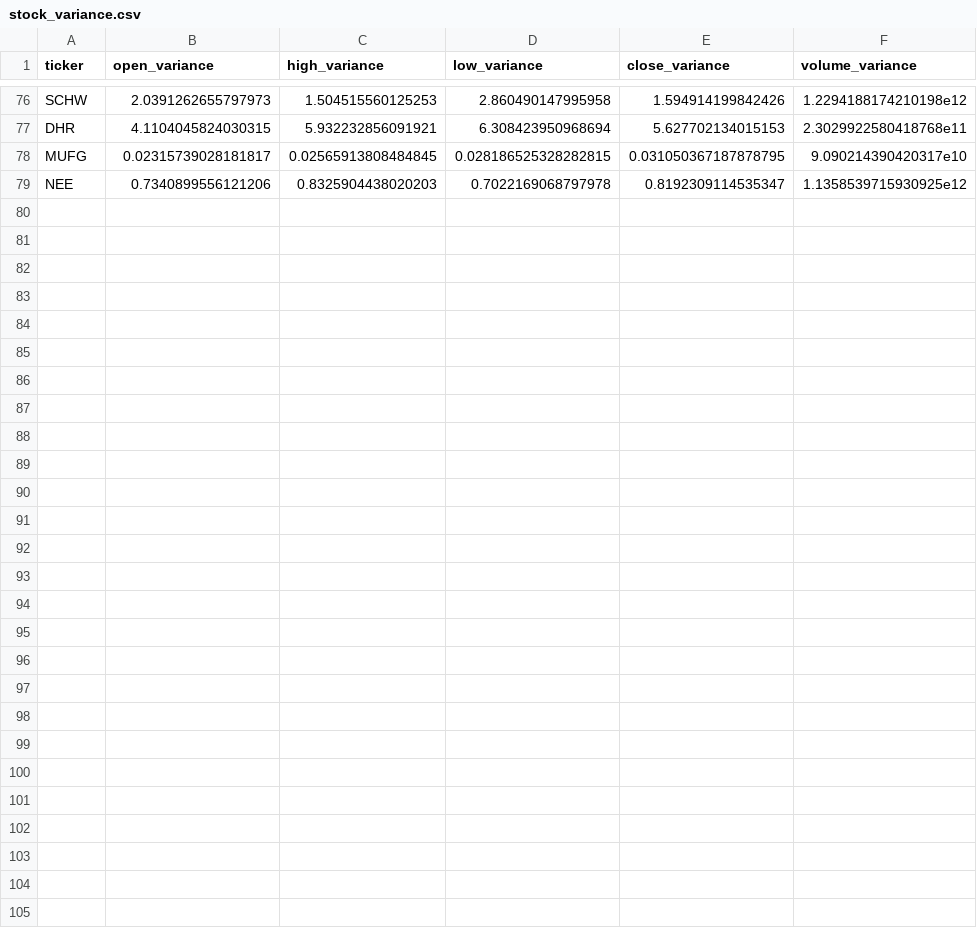
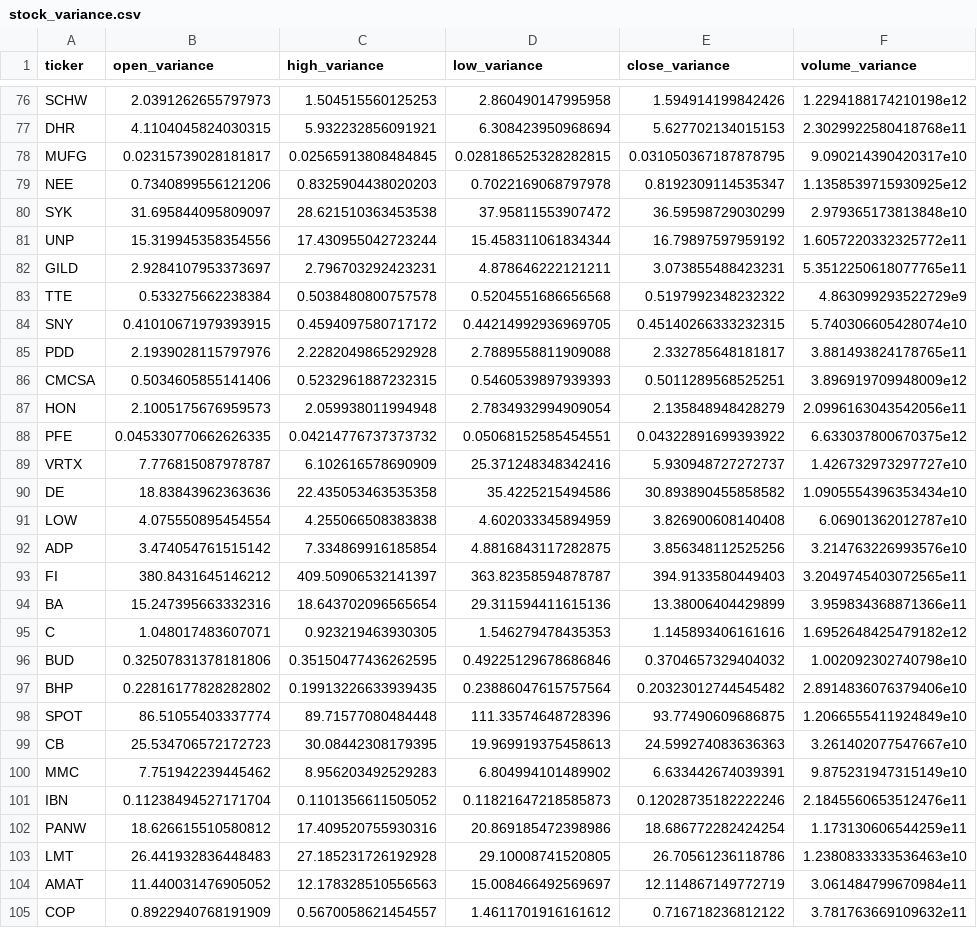
Before and after one commit to WillGeis/sentiment-predict, a CSV file: stock_api/stock_data/stock_variance.csv, drawn as a sheet; only a part is shown, gaps mark what is left out.

```diff
--- a/stock_api/stock_data/stock_variance.csv
+++ b/stock_api/stock_data/stock_variance.csv
@@ -79 +79,27 @@ MUFG,0.02315739028181817,0.02565913808484845,0.028186525328282815,0.031050367187
 NEE,0.7340899556121206,0.8325904438020203,0.7022169068797978,0.8192309114535347,1.1358539715930925e12
+SYK,31.695844095809097,28.621510363453538,37.95811553907472,36.59598729030299,2.979365173813848e10
+UNP,15.319945358354556,17.430955042723244,15.458311061834344,16.79897597959192,1.6057220332325772e11
+GILD,2.9284107953373697,2.796703292423231,4.878646222121211,3.073855488423231,5.3512250618077765e11
+TTE,0.533275662238384,0.5038480800757578,0.5204551686656568,0.5197992348232322,4.863099293522729e9
+SNY,0.41010671979393915,0.4594097580717172,0.44214992936969705,0.45140266333232315,5.740306605428074e10
+PDD,2.1939028115797976,2.2282049865292928,2.7889558811909088,2.332785648181817,3.881493824178765e11
+CMCSA,0.5034605855141406,0.5232961887232315,0.5460539897939393,0.5011289568525251,3.896919709948009e12
+HON,2.1005175676959573,2.059938011994948,2.7834932994909054,2.135848948428279,2.0996163043542056e11
+PFE,0.045330770662626335,0.04214776737373732,0.05068152585454551,0.04322891699393922,6.633037800670375e12
+VRTX,7.776815087978787,6.102616578690909,25.371248348342416,5.930948727272737,1.426732973297727e10
+DE,18.83843962363636,22.435053463535358,35.4225215494586,30.893890455858582,1.0905554396353434e10
+LOW,4.075550895454554,4.255066508383838,4.602033345894959,3.826900608140408,6.06901362012787e10
+ADP,3.474054761515142,7.334869916185854,4.8816843117282875,3.856348112525256,3.214763226993576e10
+FI,380.8431645146212,409.50906532141397,363.82358594878787,394.9133580449403,3.2049745403072565e11
+BA,15.247395663332316,18.643702096565654,29.311594411615136,13.38006404429899,3.959834368871366e11
+C,1.048017483607071,0.923219463930305,1.546279478435353,1.145893406161616,1.6952648425479182e12
+BUD,0.32507831378181806,0.35150477436262595,0.49225129678686846,0.3704657329404032,1.002092302740798e10
+BHP,0.22816177828282802,0.19913226633939435,0.23886047615757564,0.20323012744545482,2.8914836076379406e10
+SPOT,86.51055403337774,89.71577080484448,111.33574648728396,93.77490609686875,1.2066555411924849e10
+CB,25.534706572172723,30.08442308179395,19.969919375458613,24.599274083636363,3.261402077547667e10
+MMC,7.751942239445462,8.956203492529283,6.804994101489902,6.633442674039391,9.875231947315149e10
+IBN,0.11238494527171704,0.1101356611505052,0.11821647218585873,0.12028735182222246,2.1845560653512476e11
+PANW,18.626615510580812,17.409520755930316,20.869185472398986,18.686772282424254,1.173130606544259e11
+LMT,26.441932836448483,27.185231726192928,29.10008741520805,26.70561236118786,1.2380833333536463e10
+AMAT,11.440031476905052,12.178328510556563,15.008466492569697,12.114867149772719,3.061484799670984e11
+COP,0.8922940768191909,0.5670058621454557,1.4611701916161612,0.716718236812122,3.781763669109632e11
```
Also changed, not shown: 7 other files.
